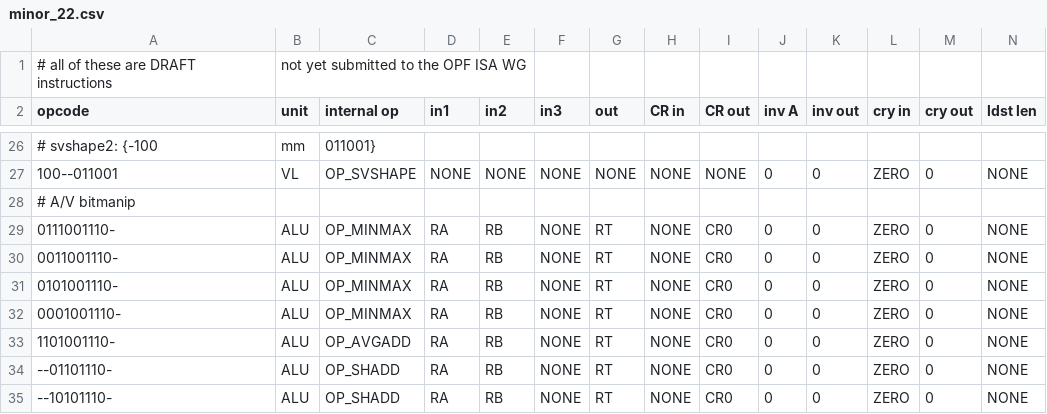
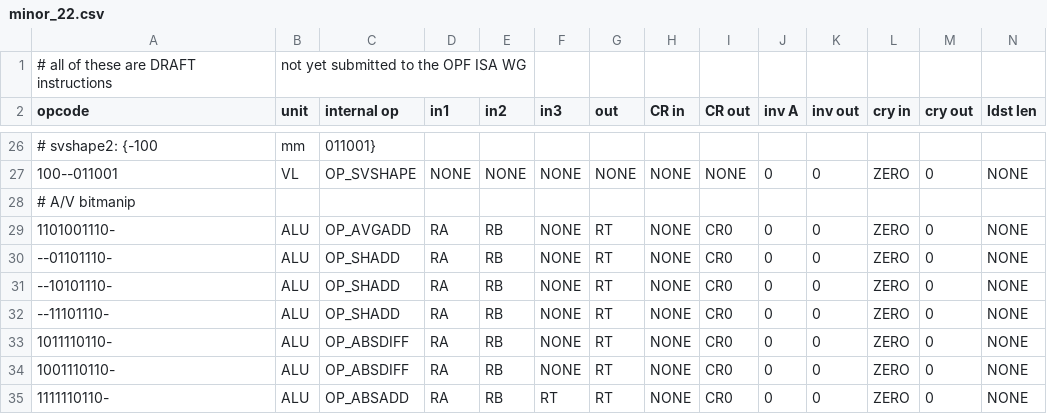
Before and after one commit to Libre-SOC-mirrors/openpower-isa, a CSV file: openpower/isatables/minor_22.csv, drawn as a sheet; only a part is shown, gaps mark what is left out; the shorter side is filled out with more unchanged rows; rows hold the shown columns only; the diff names each change by its address in the sheet, - before the commit and + after, or states it on an @@ line.

Commit message:
replace min/max[su][.] with minmax[.]

```diff
--- a/openpower/isatables/minor_22.csv
+++ b/openpower/isatables/minor_22.csv
-row 29: 0111001110- | ALU | OP_MINMAX | RA | RB | NONE | RT | NONE | CR0 | 0 | 0 | ZERO | 0 | NONE
-row 30: 0011001110- | ALU | OP_MINMAX | RA | RB | NONE | RT | NONE | CR0 | 0 | 0 | ZERO | 0 | NONE
-row 31: 0101001110- | ALU | OP_MINMAX | RA | RB | NONE | RT | NONE | CR0 | 0 | 0 | ZERO | 0 | NONE
-row 32: 0001001110- | ALU | OP_MINMAX | RA | RB | NONE | RT | NONE | CR0 | 0 | 0 | ZERO | 0 | NONE
```
Also changed, not shown: openpower/isatables/RM-1P-2S1D.csv, openpower/isatables/minor_19.csv, 7 other files.
